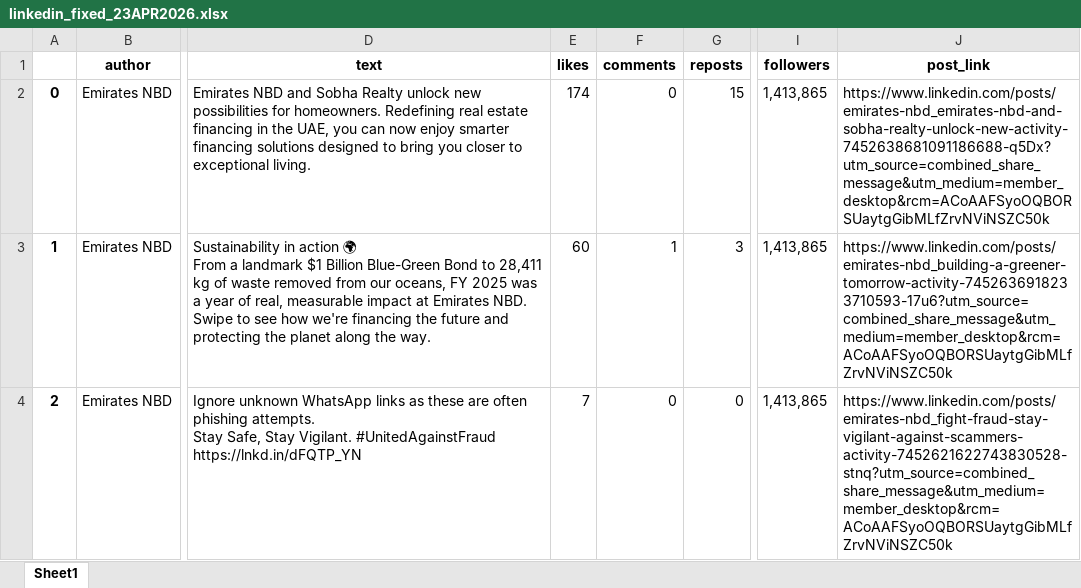
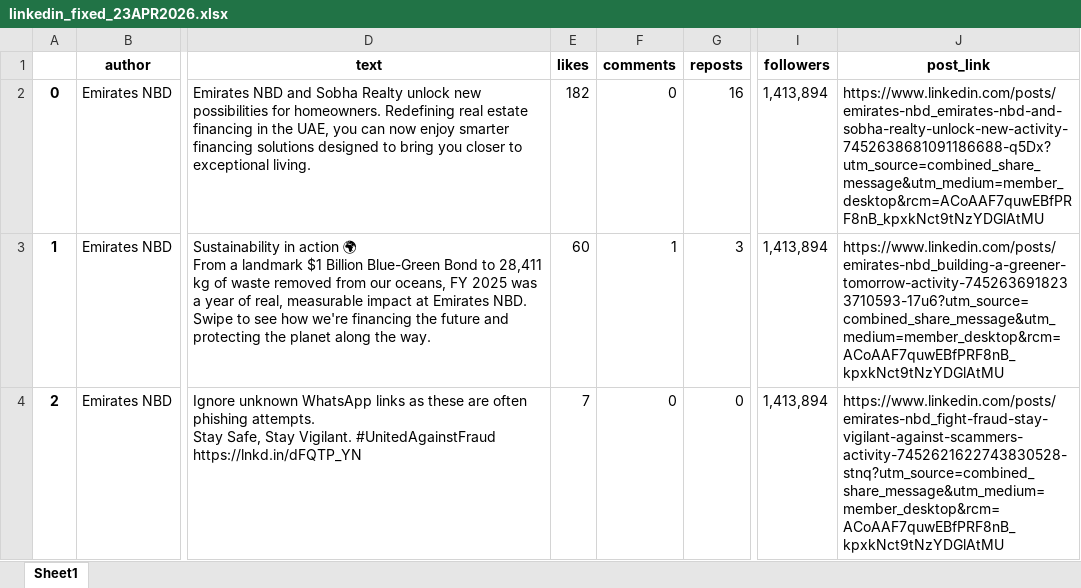
Before and after one commit to felixabraham670706/socialmedia, an Excel workbook: linkedin_fixed_23APR2026.xlsx, sheet Sheet1, drawn as a sheet; only a part is shown, gaps mark what is left out; values as stored, in another font and other column widths than the file's, no borders; the diff covers the shown part only; the diff names each change by its address in the sheet, - before the commit and + after, or states it on an @@ line.

```diff
--- a/linkedin_fixed_23APR2026.xlsx (sheet Sheet1)
+++ b/linkedin_fixed_23APR2026.xlsx (sheet Sheet1)
-E2 (likes): 174
+E2 (likes): 182
-G2 (reposts): 15
+G2 (reposts): 16
-I2:I4 (followers): 1,413,865
+I2:I4 (followers): 1,413,894
-J2 (post_link): https://www.linkedin.com/posts/emirates-nbd_emirates-nbd-and-sobha-realty-unlock-new-activity-7452638681091186688-q5Dx?utm_source=combined_share_message&utm_medium=member_desktop&rcm=ACoAAFSyoOQBORSUaytgGibMLfZrvNViNSZC50k
+J2 (post_link): https://www.linkedin.com/posts/emirates-nbd_emirates-nbd-and-sobha-realty-unlock-new-activity-7452638681091186688-q5Dx?utm_source=combined_share_message&utm_medium=member_desktop&rcm=ACoAAF7quwEBfPRF8nB_kpxkNct9tNzYDGlAtMU
-J3 (post_link): https://www.linkedin.com/posts/emirates-nbd_building-a-greener-tomorrow-activity-7452636918233710593-17u6?utm_source=combined_share_message&utm_medium=member_desktop&rcm=ACoAAFSyoOQBORSUaytgGibMLfZrvNViNSZC50k
+J3 (post_link): https://www.linkedin.com/posts/emirates-nbd_building-a-greener-tomorrow-activity-7452636918233710593-17u6?utm_source=combined_share_message&utm_medium=member_desktop&rcm=ACoAAF7quwEBfPRF8nB_kpxkNct9tNzYDGlAtMU
-J4 (post_link): https://www.linkedin.com/posts/emirates-nbd_fight-fraud-stay-vigilant-against-scammers-activity-7452621622743830528-stnq?utm_source=combined_share_message&utm_medium=member_desktop&rcm=ACoAAFSyoOQBORSUaytgGibMLfZrvNViNSZC50k
+J4 (post_link): https://www.linkedin.com/posts/emirates-nbd_fight-fraud-stay-vigilant-against-scammers-activity-7452621622743830528-stnq?utm_source=combined_share_message&utm_medium=member_desktop&rcm=ACoAAF7quwEBfPRF8nB_kpxkNct9tNzYDGlAtMU
```
Also changed, not shown: 22 added rows, 17 removed rows and 751 edited cells elsewhere in this sheet, linkedin_fixed.xlsx, 2 other files.
